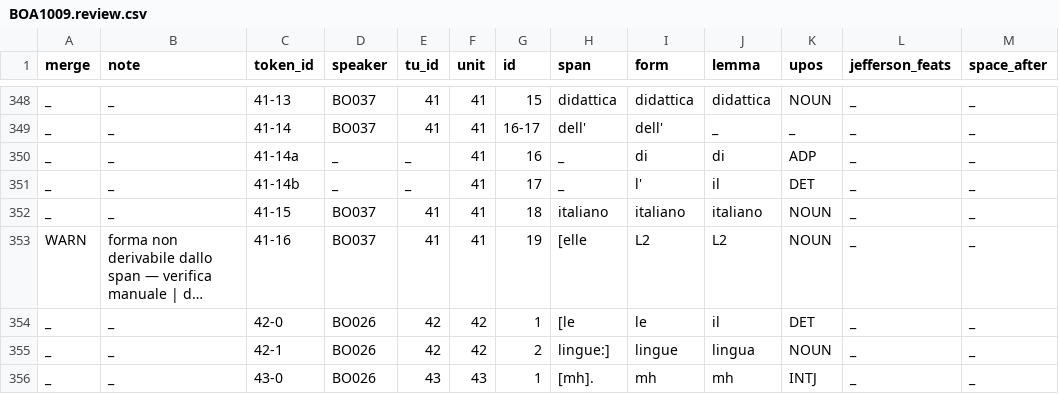
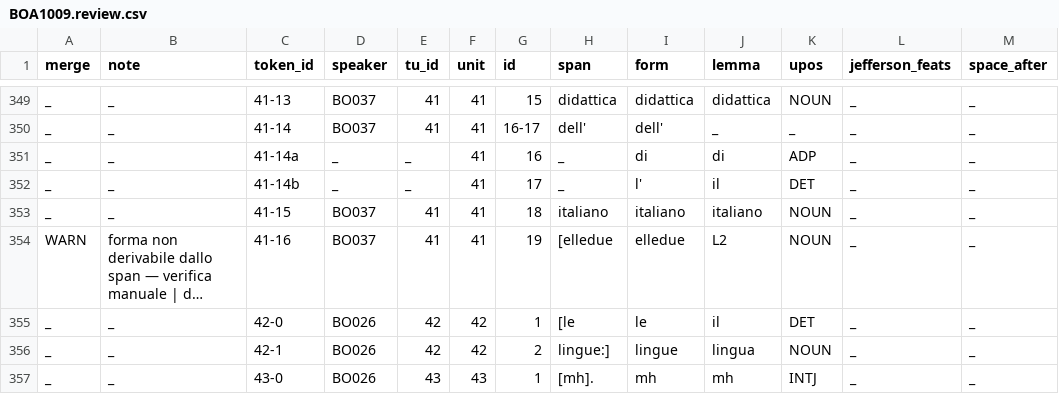
Before and after one commit to KIParla/lemmatization-project, a CSV file: patches/KIP/BOA1009.review.csv, drawn as a sheet; only a part is shown, gaps mark what is left out; long unchanged cells end in …; addresses are those after the commit; the diff covers the shown part only; the diff names each change by its address in the sheet, - before the commit and + after, or states it on an @@ line.

```diff
--- a/patches/KIP/BOA1009.review.csv
+++ b/patches/KIP/BOA1009.review.csv
-H354 (span): [elle
+H354 (span): [elledue
-I354 (form): L2
+I354 (form): elledue
```
Also changed, not shown: 1 added row, 1 removed row and 19 edited cells elsewhere in this file, patches/KIP/BOA1005.review.csv, patches/KIP/BOA1008.review.csv, 6 other files.
